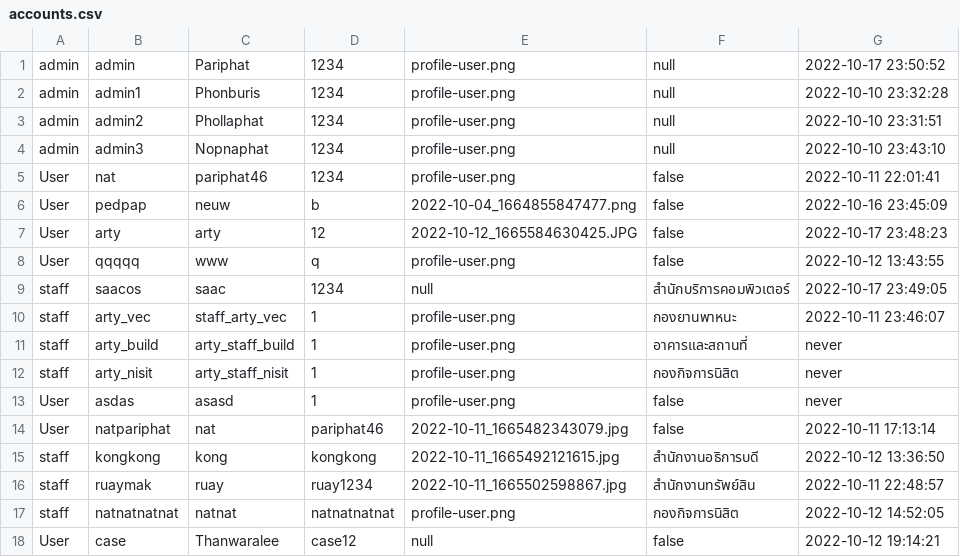
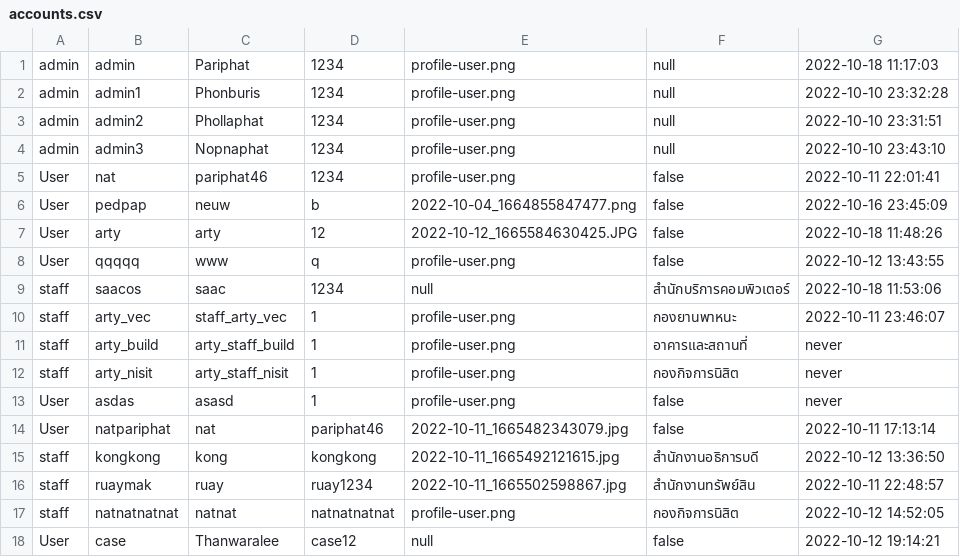
Before and after one commit to Pariphatt/Project_Ku_traffy-fondue, a CSV file: assets/accounts.csv, drawn as a sheet.

```diff
--- a/assets/accounts.csv
+++ b/assets/accounts.csv
@@ -1,2 +1,2 @@
-admin,admin,Pariphat,1234,profile-user.png,null,2022-10-17 23:50:52
+admin,admin,Pariphat,1234,profile-user.png,null,2022-10-18 11:17:03
 admin,admin1,Phonburis,1234,profile-user.png,null,2022-10-10 23:32:28
@@ -6,5 +6,5 @@ User,nat,pariphat46,1234,profile-user.png,false,2022-10-11 22:01:41
 User,pedpap,neuw,b,2022-10-04_1664855847477.png,false,2022-10-16 23:45:09
-User,arty,arty,12,2022-10-12_1665584630425.JPG,false,2022-10-17 23:48:23
+User,arty,arty,12,2022-10-12_1665584630425.JPG,false,2022-10-18 11:48:26
 User,qqqqq,www,q,profile-user.png,false,2022-10-12 13:43:55
-staff,saacos,saac,1234,null,สำนักบริการคอมพิวเตอร์,2022-10-17 23:49:05
+staff,saacos,saac,1234,null,สำนักบริการคอมพิวเตอร์,2022-10-18 11:53:06
 staff,arty_vec,staff_arty_vec,1,profile-user.png,กองยานพาหนะ,2022-10-11 23:46:07
```
Also changed, not shown: 11 other files.
